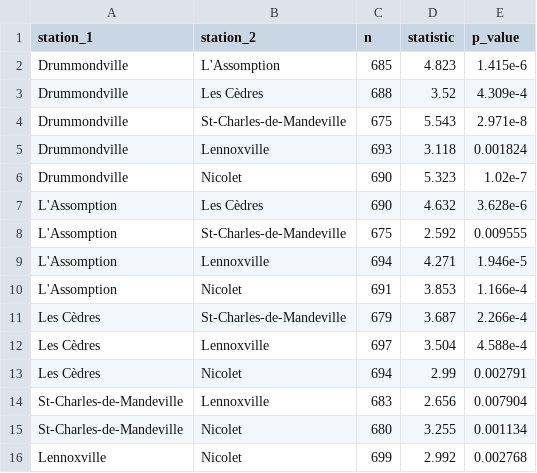
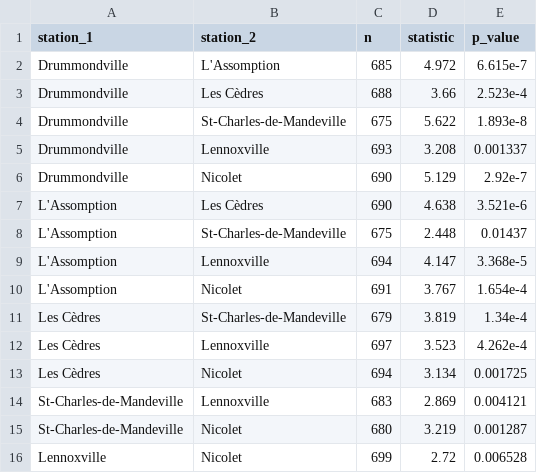
Before and after one commit to EllenSyuu/SAC-thesis-2026, a CSV file: results/tables/tab_08_ev_dependence_test.csv, drawn as a sheet.

```diff
--- a/results/tables/tab_08_ev_dependence_test.csv
+++ b/results/tables/tab_08_ev_dependence_test.csv
@@ -1,16 +1,16 @@
 station_1,station_2,n,statistic,p_value
-Drummondville,L'Assomption,685,4.823,1.415e-6
-Drummondville,Les Cèdres,688,3.52,4.309e-4
-Drummondville,St-Charles-de-Mandeville,675,5.543,2.971e-8
-Drummondville,Lennoxville,693,3.118,0.001824
-Drummondville,Nicolet,690,5.323,1.02e-7
-L'Assomption,Les Cèdres,690,4.632,3.628e-6
-L'Assomption,St-Charles-de-Mandeville,675,2.592,0.009555
-L'Assomption,Lennoxville,694,4.271,1.946e-5
-L'Assomption,Nicolet,691,3.853,1.166e-4
-Les Cèdres,St-Charles-de-Mandeville,679,3.687,2.266e-4
-Les Cèdres,Lennoxville,697,3.504,4.588e-4
-Les Cèdres,Nicolet,694,2.99,0.002791
-St-Charles-de-Mandeville,Lennoxville,683,2.656,0.007904
-St-Charles-de-Mandeville,Nicolet,680,3.255,0.001134
-Lennoxville,Nicolet,699,2.992,0.002768
+Drummondville,L'Assomption,685,4.972,6.615e-7
+Drummondville,Les Cèdres,688,3.66,2.523e-4
+Drummondville,St-Charles-de-Mandeville,675,5.622,1.893e-8
+Drummondville,Lennoxville,693,3.208,0.001337
+Drummondville,Nicolet,690,5.129,2.92e-7
+L'Assomption,Les Cèdres,690,4.638,3.521e-6
+L'Assomption,St-Charles-de-Mandeville,675,2.448,0.01437
+L'Assomption,Lennoxville,694,4.147,3.368e-5
+L'Assomption,Nicolet,691,3.767,1.654e-4
+Les Cèdres,St-Charles-de-Mandeville,679,3.819,1.34e-4
+Les Cèdres,Lennoxville,697,3.523,4.262e-4
+Les Cèdres,Nicolet,694,3.134,0.001725
+St-Charles-de-Mandeville,Lennoxville,683,2.869,0.004121
+St-Charles-de-Mandeville,Nicolet,680,3.219,0.001287
+Lennoxville,Nicolet,699,2.72,0.006528
```
Also changed, not shown: results/tables/tab_10_sim_binary_covariate.csv, results/tables/tab_10b_sim_rank_scheme.csv, 28 other files.
